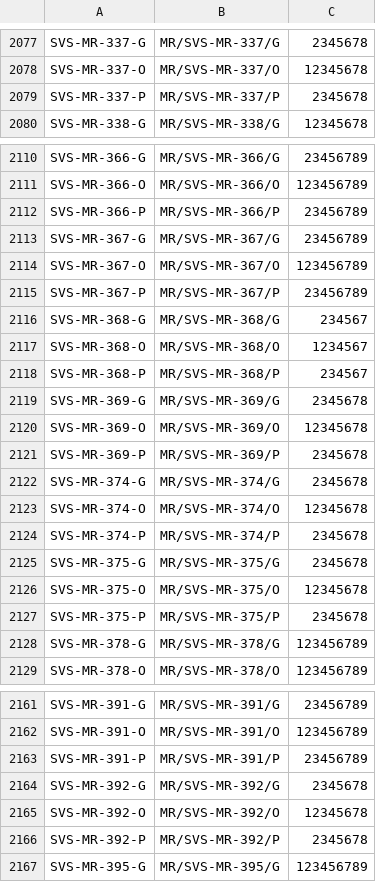
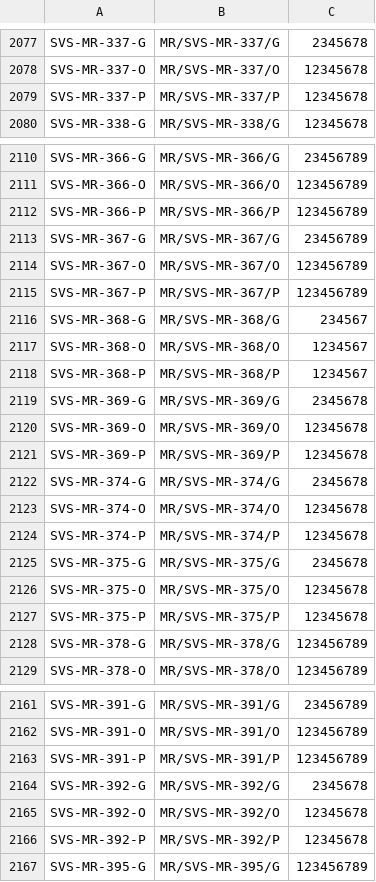
Before and after one commit to BugraAkgul/savis-img, a CSV file: slots.csv, drawn as a sheet; only a part is shown, gaps mark what is left out; the diff covers the shown part only.

```diff
--- a/slots.csv
+++ b/slots.csv
@@ -2078,3 +2078,3 @@ SVS-MR-337-G,MR/SVS-MR-337/G,2345678
 SVS-MR-337-O,MR/SVS-MR-337/O,12345678
-SVS-MR-337-P,MR/SVS-MR-337/P,2345678
+SVS-MR-337-P,MR/SVS-MR-337/P,12345678
 SVS-MR-338-G,MR/SVS-MR-338/G,12345678
@@ -2111,18 +2111,18 @@ SVS-MR-366-G,MR/SVS-MR-366/G,23456789
 SVS-MR-366-O,MR/SVS-MR-366/O,123456789
-SVS-MR-366-P,MR/SVS-MR-366/P,23456789
+SVS-MR-366-P,MR/SVS-MR-366/P,123456789
 SVS-MR-367-G,MR/SVS-MR-367/G,23456789
 SVS-MR-367-O,MR/SVS-MR-367/O,123456789
-SVS-MR-367-P,MR/SVS-MR-367/P,23456789
+SVS-MR-367-P,MR/SVS-MR-367/P,123456789
 SVS-MR-368-G,MR/SVS-MR-368/G,234567
 SVS-MR-368-O,MR/SVS-MR-368/O,1234567
-SVS-MR-368-P,MR/SVS-MR-368/P,234567
+SVS-MR-368-P,MR/SVS-MR-368/P,1234567
 SVS-MR-369-G,MR/SVS-MR-369/G,2345678
 SVS-MR-369-O,MR/SVS-MR-369/O,12345678
-SVS-MR-369-P,MR/SVS-MR-369/P,2345678
+SVS-MR-369-P,MR/SVS-MR-369/P,12345678
 SVS-MR-374-G,MR/SVS-MR-374/G,2345678
 SVS-MR-374-O,MR/SVS-MR-374/O,12345678
-SVS-MR-374-P,MR/SVS-MR-374/P,2345678
+SVS-MR-374-P,MR/SVS-MR-374/P,12345678
 SVS-MR-375-G,MR/SVS-MR-375/G,2345678
 SVS-MR-375-O,MR/SVS-MR-375/O,12345678
-SVS-MR-375-P,MR/SVS-MR-375/P,2345678
+SVS-MR-375-P,MR/SVS-MR-375/P,12345678
 SVS-MR-378-G,MR/SVS-MR-378/G,123456789
@@ -2162,6 +2162,6 @@ SVS-MR-391-G,MR/SVS-MR-391/G,23456789
 SVS-MR-391-O,MR/SVS-MR-391/O,123456789
-SVS-MR-391-P,MR/SVS-MR-391/P,23456789
+SVS-MR-391-P,MR/SVS-MR-391/P,123456789
 SVS-MR-392-G,MR/SVS-MR-392/G,2345678
 SVS-MR-392-O,MR/SVS-MR-392/O,12345678
-SVS-MR-392-P,MR/SVS-MR-392/P,2345678
+SVS-MR-392-P,MR/SVS-MR-392/P,12345678
 SVS-MR-395-G,MR/SVS-MR-395/G,123456789
```
Also changed, not shown: 21 edited cells elsewhere in this file, 31 other files.
